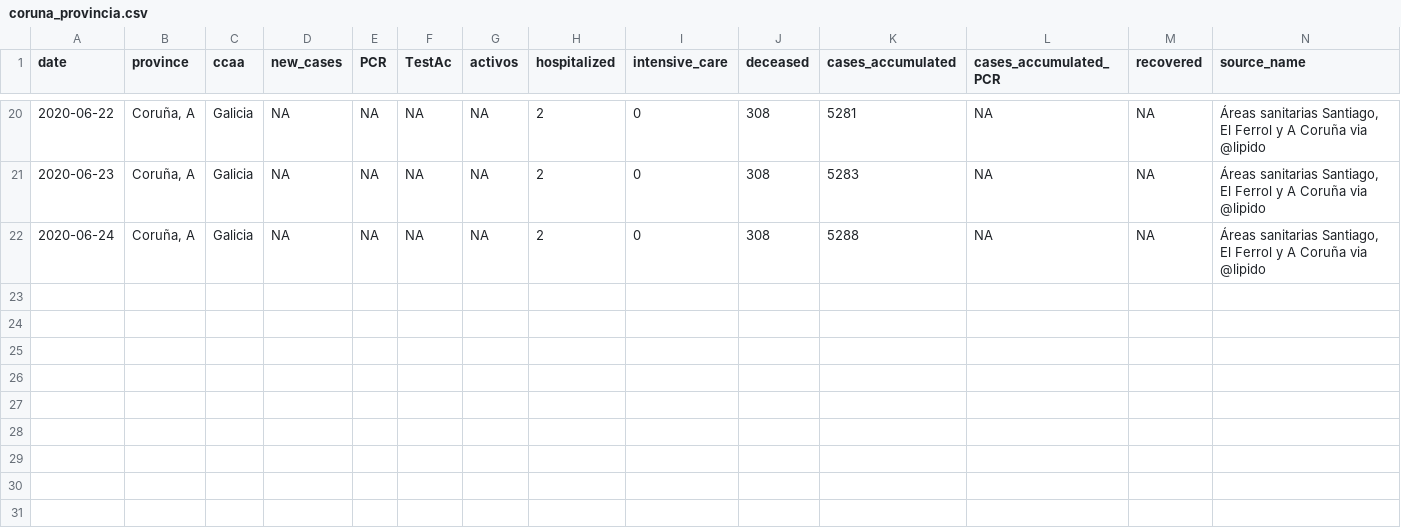
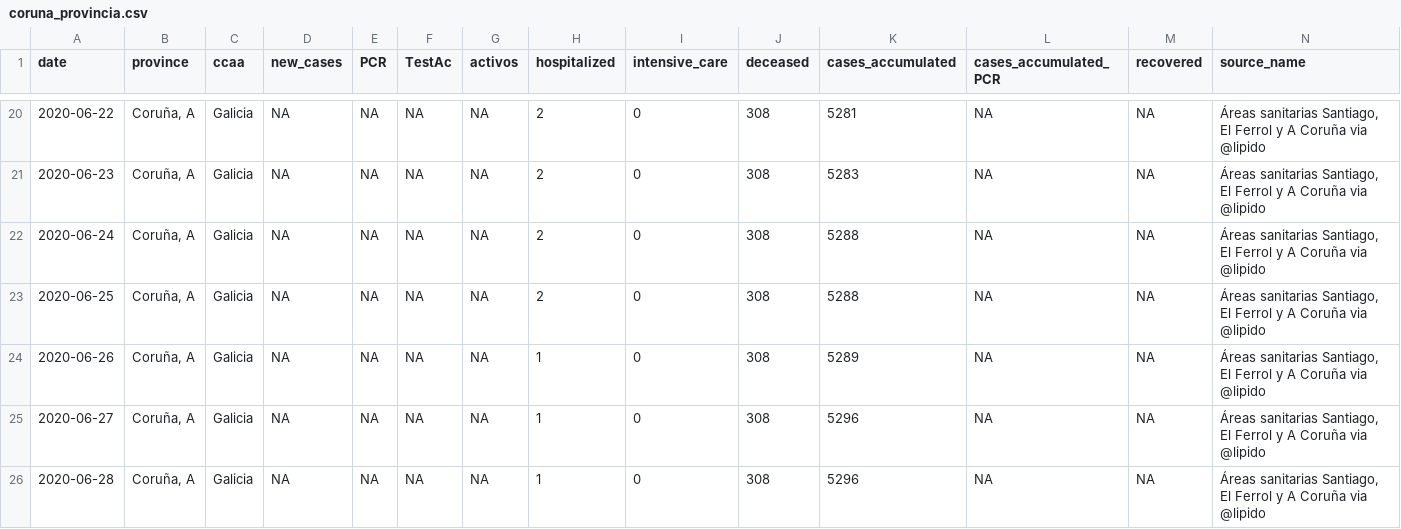
Before and after one commit to numeroteca/covid19, a CSV file: data/output/spain/galicia/coruna_provincia.csv, drawn as a sheet; only a part is shown, gaps mark what is left out; rows hold the shown columns only; the diff names each change by its address in the sheet, - before the commit and + after, or states it on an @@ line.

Commit message:
update Spain provinces data 2020.06.28

```diff
--- a/data/output/spain/galicia/coruna_provincia.csv
+++ b/data/output/spain/galicia/coruna_provincia.csv
+row 23: 2020-06-25 | Coruña, A | Galicia | NA | NA | NA | NA | 2 | 0 | 308 | 5288 | NA | NA | Áreas sanitarias Santiago, El Ferrol y A Coruña via @lipido
+row 24: 2020-06-26 | Coruña, A | Galicia | NA | NA | NA | NA | 1 | 0 | 308 | 5289 | NA | NA | Áreas sanitarias Santiago, El Ferrol y A Coruña via @lipido
+row 25: 2020-06-27 | Coruña, A | Galicia | NA | NA | NA | NA | 1 | 0 | 308 | 5296 | NA | NA | Áreas sanitarias Santiago, El Ferrol y A Coruña via @lipido
+row 26: 2020-06-28 | Coruña, A | Galicia | NA | NA | NA | NA | 1 | 0 | 308 | 5296 | NA | NA | Áreas sanitarias Santiago, El Ferrol y A Coruña via @lipido
```
Also changed, not shown: data/original/spain/canarias/canarias.csv, data/original/spain/uniprovinciales/data_uniprovs.csv, 30 other files.
